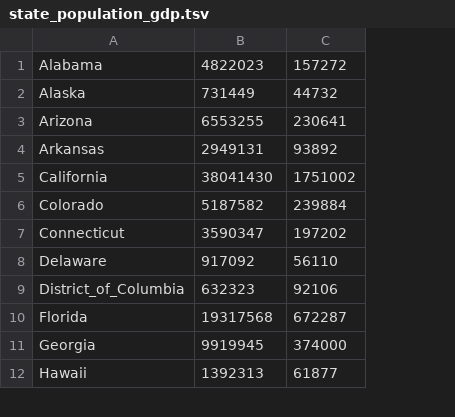
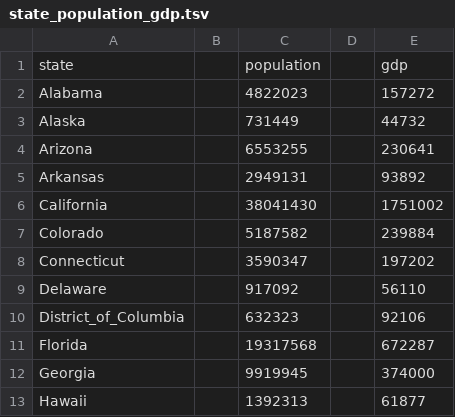
Before and after one commit to zmrui/assignment4, a TSV file: partA/state_population_gdp.tsv, drawn as a sheet; only a part is shown; addresses are those after the commit; the diff names each change by its address in the sheet, - before the commit and + after, or states it on an @@ line.

```diff
--- a/partA/state_population_gdp.tsv
+++ b/partA/state_population_gdp.tsv
+column B, empty
+column D, empty
+row 1: state |  | population |  | gdp
```
Also changed, not shown: 51 other files.
